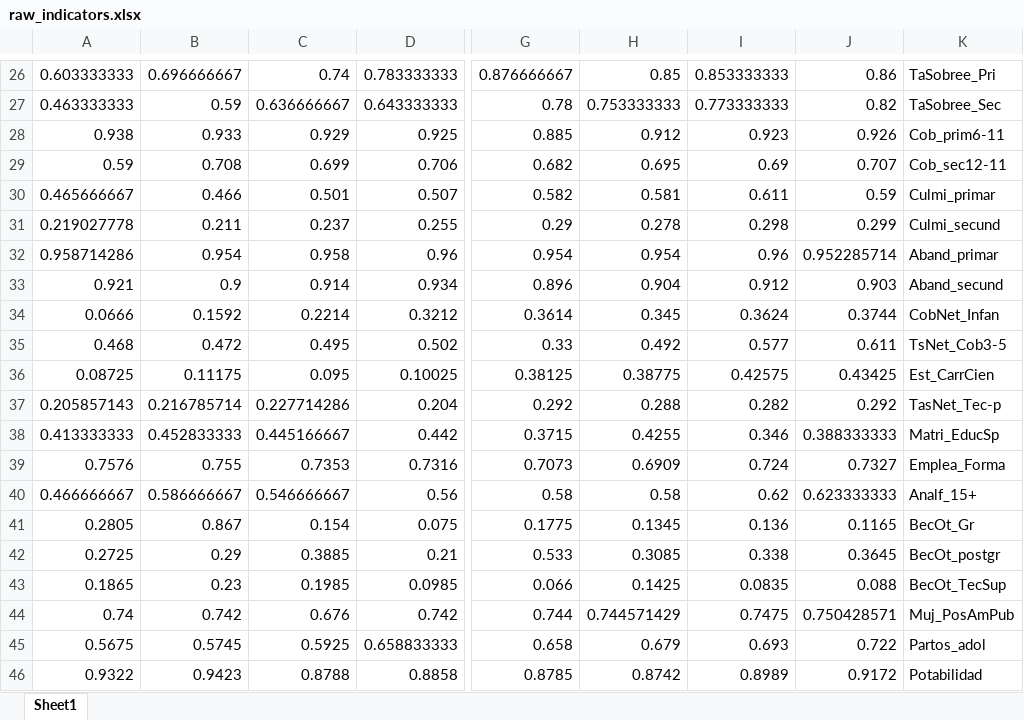
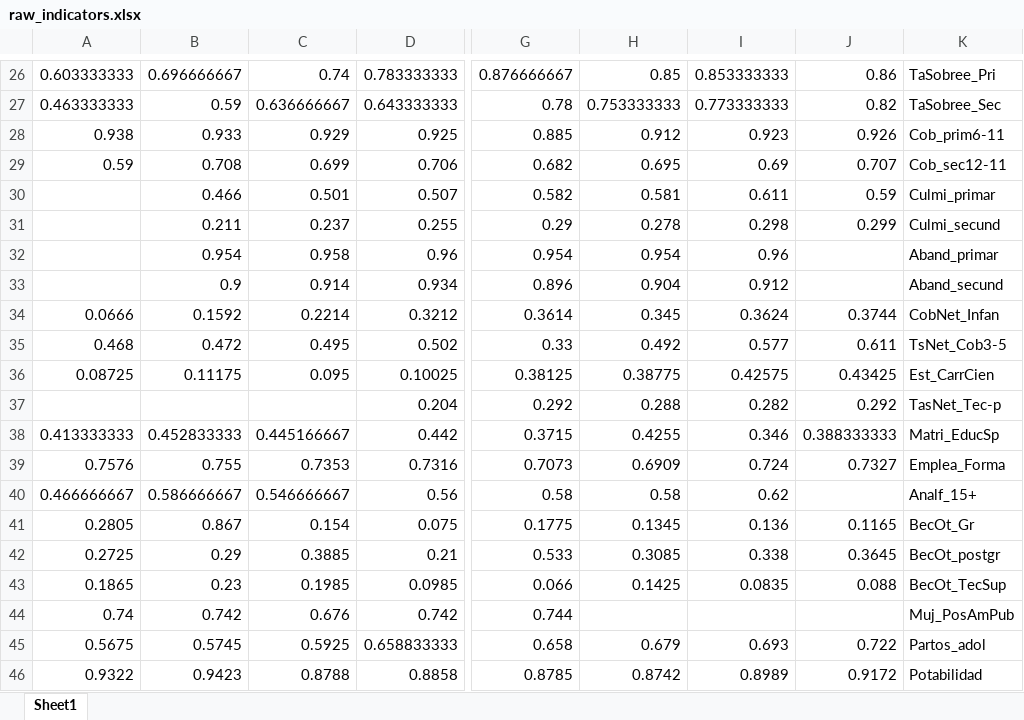
Before and after one commit to palaciosluis3/IPP_Dashboard, an Excel workbook: Templates/raw_indicators.xlsx, sheet Sheet1, drawn as a sheet; only a part is shown, gaps mark what is left out; values as stored, in another font and other column widths than the file's, no borders; the diff covers the shown part only; the diff names each change by its address in the sheet, - before the commit and + after, or states it on an @@ line.

```diff
--- a/Templates/raw_indicators.xlsx (sheet Sheet1)
+++ b/Templates/raw_indicators.xlsx (sheet Sheet1)
-A30: 0.465666667
+A30: (empty)
-A31: 0.219027778
+A31: (empty)
-A32: 0.958714286
+A32: (empty)
-J32: 0.952285714
+J32: (empty)
-A33: 0.921
+A33: (empty)
-J33: 0.903
+J33: (empty)
-A37: 0.205857143
+A37: (empty)
-B37: 0.216785714
+B37: (empty)
-C37: 0.227714286
+C37: (empty)
-J40: 0.623333333
+J40: (empty)
-H44: 0.744571429
+H44: (empty)
-I44: 0.7475
+I44: (empty)
-J44: 0.750428571
+J44: (empty)
```
Also changed, not shown: 2 added rows, 2 removed rows and 58 edited cells elsewhere in this sheet, 6 other files.
